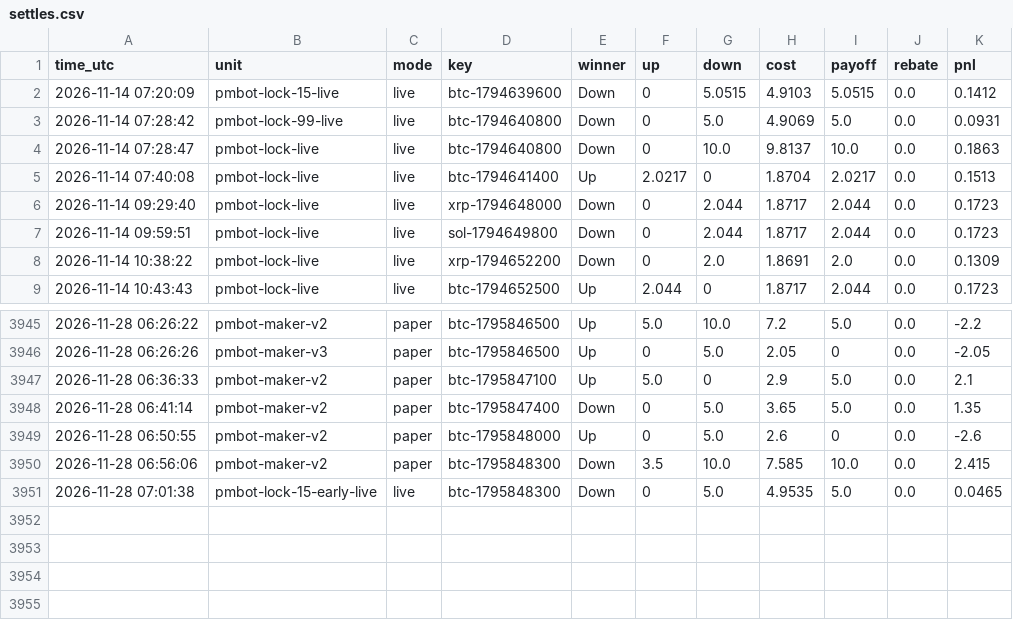
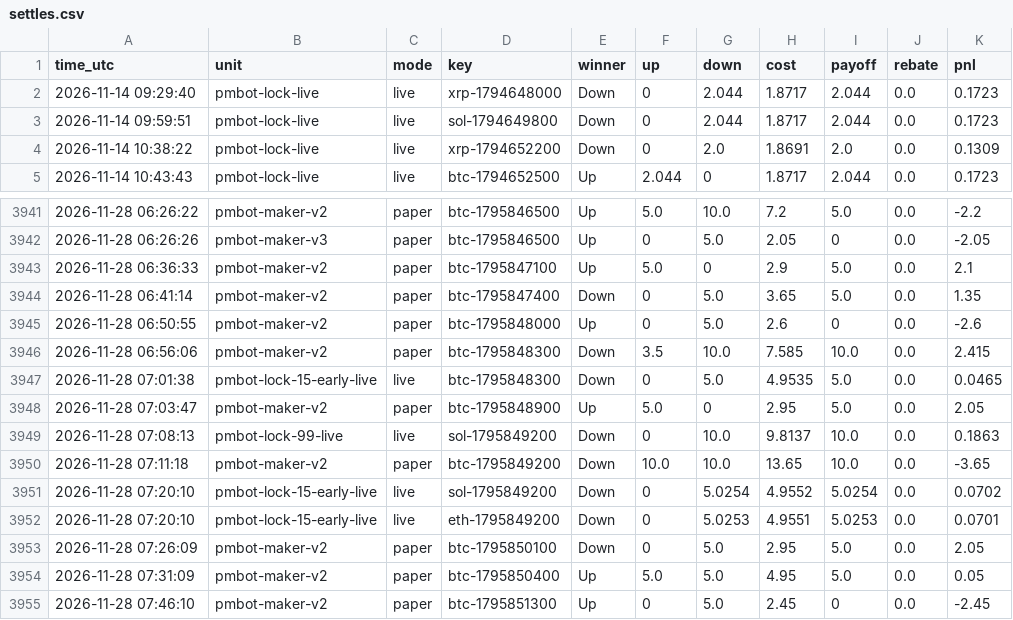
Before and after one commit to sanyamelnik1992-cloud/Polymarket-bot, a CSV file: settles.csv, drawn as a sheet; only a part is shown, gaps mark what is left out; removed rows and columns are numbered as before the commit, all else as after; the diff names each change by its address in the sheet, - before the commit and + after, or states it on an @@ line.

```diff
--- a/settles.csv
+++ b/settles.csv
-row 2: 2026-11-14 07:20:09 | pmbot-lock-15-live | live | btc-1794639600 | Down | 0 | 5.0515 | 4.9103 | 5.0515 | 0.0 | 0.1412
-row 3: 2026-11-14 07:28:42 | pmbot-lock-99-live | live | btc-1794640800 | Down | 0 | 5.0 | 4.9069 | 5.0 | 0.0 | 0.0931
-row 4: 2026-11-14 07:28:47 | pmbot-lock-live | live | btc-1794640800 | Down | 0 | 10.0 | 9.8137 | 10.0 | 0.0 | 0.1863
-row 5: 2026-11-14 07:40:08 | pmbot-lock-live | live | btc-1794641400 | Up | 2.0217 | 0 | 1.8704 | 2.0217 | 0.0 | 0.1513
+row 3948: 2026-11-28 07:03:47 | pmbot-maker-v2 | paper | btc-1795848900 | Up | 5.0 | 0 | 2.95 | 5.0 | 0.0 | 2.05
+row 3949: 2026-11-28 07:08:13 | pmbot-lock-99-live | live | sol-1795849200 | Down | 0 | 10.0 | 9.8137 | 10.0 | 0.0 | 0.1863
+row 3950: 2026-11-28 07:11:18 | pmbot-maker-v2 | paper | btc-1795849200 | Down | 10.0 | 10.0 | 13.65 | 10.0 | 0.0 | -3.65
+row 3951: 2026-11-28 07:20:10 | pmbot-lock-15-early-live | live | sol-1795849200 | Down | 0 | 5.0254 | 4.9552 | 5.0254 | 0.0 | 0.0702
+row 3952: 2026-11-28 07:20:10 | pmbot-lock-15-early-live | live | eth-1795849200 | Down | 0 | 5.0253 | 4.9551 | 5.0253 | 0.0 | 0.0701
+row 3953: 2026-11-28 07:26:09 | pmbot-maker-v2 | paper | btc-1795850100 | Down | 0 | 5.0 | 2.95 | 5.0 | 0.0 | 2.05
+row 3954: 2026-11-28 07:31:09 | pmbot-maker-v2 | paper | btc-1795850400 | Up | 5.0 | 5.0 | 4.95 | 5.0 | 0.0 | 0.05
+row 3955: 2026-11-28 07:46:10 | pmbot-maker-v2 | paper | btc-1795851300 | Up | 0 | 5.0 | 2.45 | 0 | 0.0 | -2.45
```
Also changed, not shown: 7 other files.
